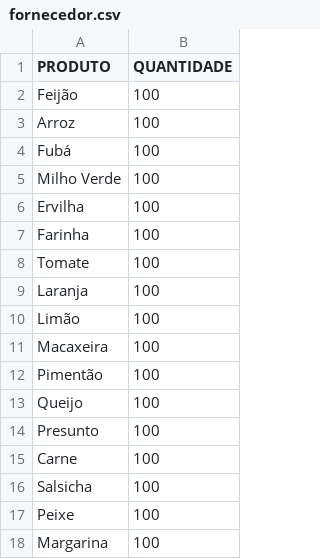
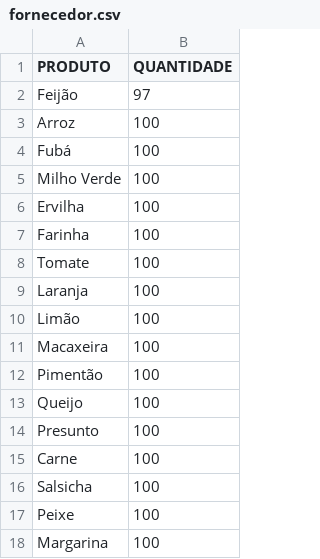
Before and after one commit to TarsilaSamille/lp1-2020.5, a CSV file: estabelecimento/build/supermercado/fornecedor.csv, drawn as a sheet.

```diff
--- a/estabelecimento/build/supermercado/fornecedor.csv
+++ b/estabelecimento/build/supermercado/fornecedor.csv
@@ -1,3 +1,3 @@
 PRODUTO,QUANTIDADE
-Feijão,100
+Feijão,97
 Arroz,100
```
Also changed, not shown: estabelecimento/build/supermercado/caixa.csv, estabelecimento/build/supermercado/estoque.csv, 39 other files.
